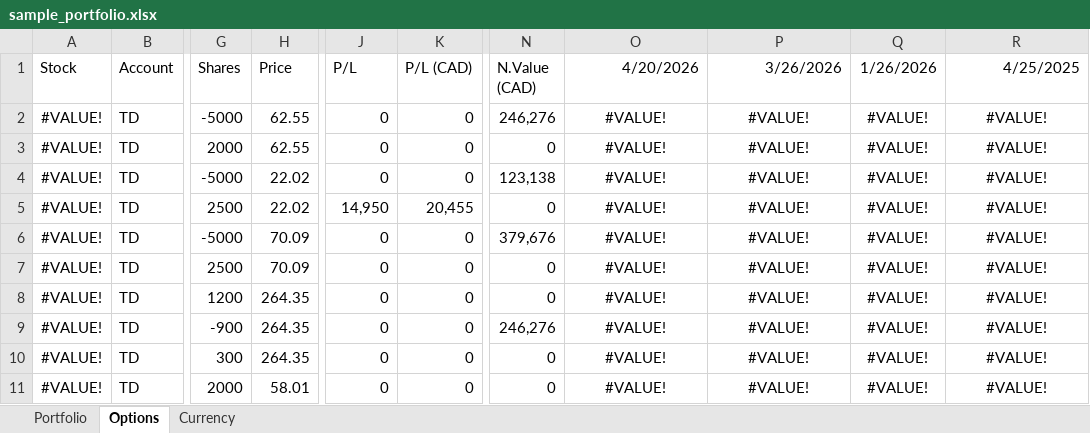
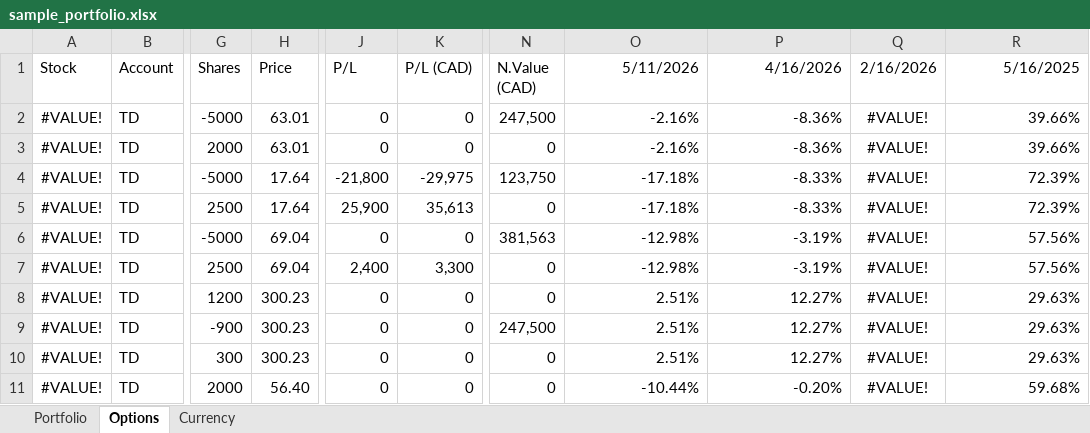
Before and after one commit to chanmainvest/portfolio_dashboard, an Excel workbook: sample_portfolio.xlsx, sheet Options, drawn as a sheet; only a part is shown, gaps mark what is left out; values as stored, in another font and other column widths than the file's, no borders; conditional formats not drawn; the diff covers the shown part only; the diff names each change by its address in the sheet, - before the commit and + after, or states it on an @@ line.

```diff
--- a/sample_portfolio.xlsx (sheet Options)
+++ b/sample_portfolio.xlsx (sheet Options)
-O1: 4/20/2026
+O1: 5/11/2026
-P1: 3/26/2026
+P1: 4/16/2026
-Q1: 1/26/2026
+Q1: 2/16/2026
-R1: 4/25/2025
+R1: 5/16/2025
-H2:H3 (Price): 62.55
+H2:H3 (Price): 63.01
-N2 (N.Value (CAD)): 246,276
+N2 (N.Value (CAD)): 247,500
-O2:O3 (5/11/2026): #VALUE!
+O2:O3 (5/11/2026): -2.16%
-O2:P11 alignment: center
+O2:P11 alignment: right
-P2:P3 (4/16/2026): #VALUE!
+P2:P3 (4/16/2026): -8.36%
-R2:R3 (5/16/2025): #VALUE!
+R2:R3 (5/16/2025): 39.66%
-R2:R11 alignment: center
+R2:R11 alignment: right
-H4:H5 (Price): 22.02
+H4:H5 (Price): 17.64
-J4 (P/L): 0
+J4 (P/L): -21,800
-K4 (P/L (CAD)): 0
+K4 (P/L (CAD)): -29,975
-N4 (N.Value (CAD)): 123,138
+N4 (N.Value (CAD)): 123,750
-O4:O5 (5/11/2026): #VALUE!
+O4:O5 (5/11/2026): -17.18%
-P4:P5 (4/16/2026): #VALUE!
+P4:P5 (4/16/2026): -8.33%
-R4:R5 (5/16/2025): #VALUE!
+R4:R5 (5/16/2025): 72.39%
-J5 (P/L): 14,950
+J5 (P/L): 25,900
-K5 (P/L (CAD)): 20,455
+K5 (P/L (CAD)): 35,613
-H6:H7 (Price): 70.09
+H6:H7 (Price): 69.04
-N6 (N.Value (CAD)): 379,676
+N6 (N.Value (CAD)): 381,563
-O6:O7 (5/11/2026): #VALUE!
+O6:O7 (5/11/2026): -12.98%
-P6:P7 (4/16/2026): #VALUE!
+P6:P7 (4/16/2026): -3.19%
-R6:R7 (5/16/2025): #VALUE!
+R6:R7 (5/16/2025): 57.56%
-J7 (P/L): 0
+J7 (P/L): 2,400
-K7 (P/L (CAD)): 0
+K7 (P/L (CAD)): 3,300
-H8:H10 (Price): 264.35
+H8:H10 (Price): 300.23
-O8:O10 (5/11/2026): #VALUE!
+O8:O10 (5/11/2026): 2.51%
-P8:P10 (4/16/2026): #VALUE!
+P8:P10 (4/16/2026): 12.27%
-R8:R10 (5/16/2025): #VALUE!
+R8:R10 (5/16/2025): 29.63%
-N9 (N.Value (CAD)): 246,276
+N9 (N.Value (CAD)): 247,500
-H11 (Price): 58.01
+H11 (Price): 56.40
-O11 (5/11/2026): #VALUE!
+O11 (5/11/2026): -10.44%
-P11 (4/16/2026): #VALUE!
+P11 (4/16/2026): -0.20%
-R11 (5/16/2025): #VALUE!
+R11 (5/16/2025): 59.68%
```
Also changed, not shown: 27 edited cells and cell formats elsewhere in this sheet, sheet Currency, sheet Portfolio.
